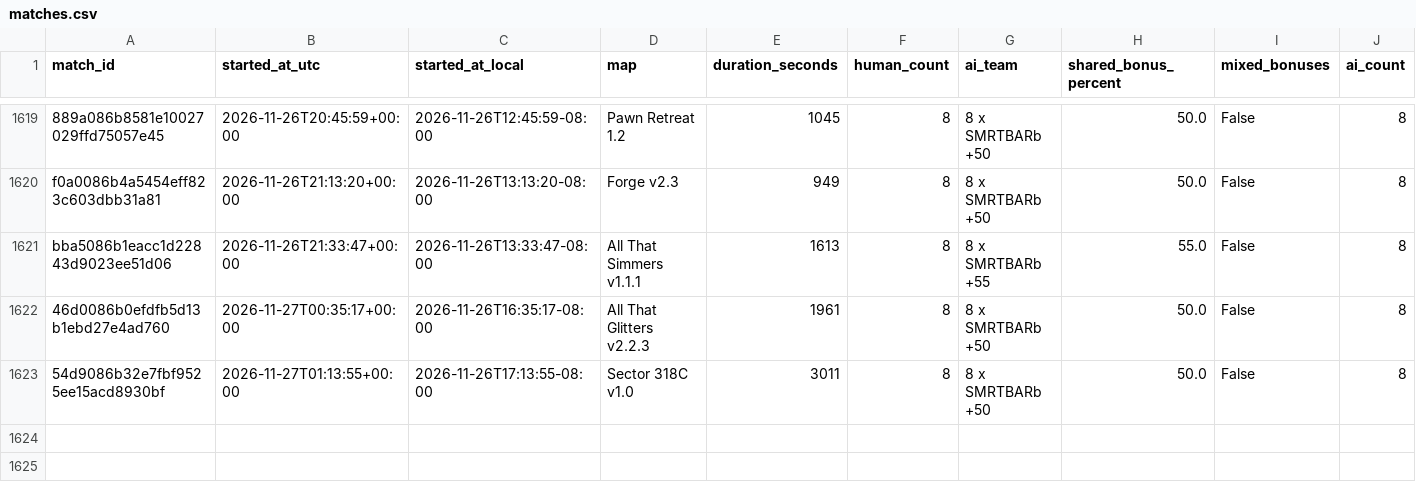
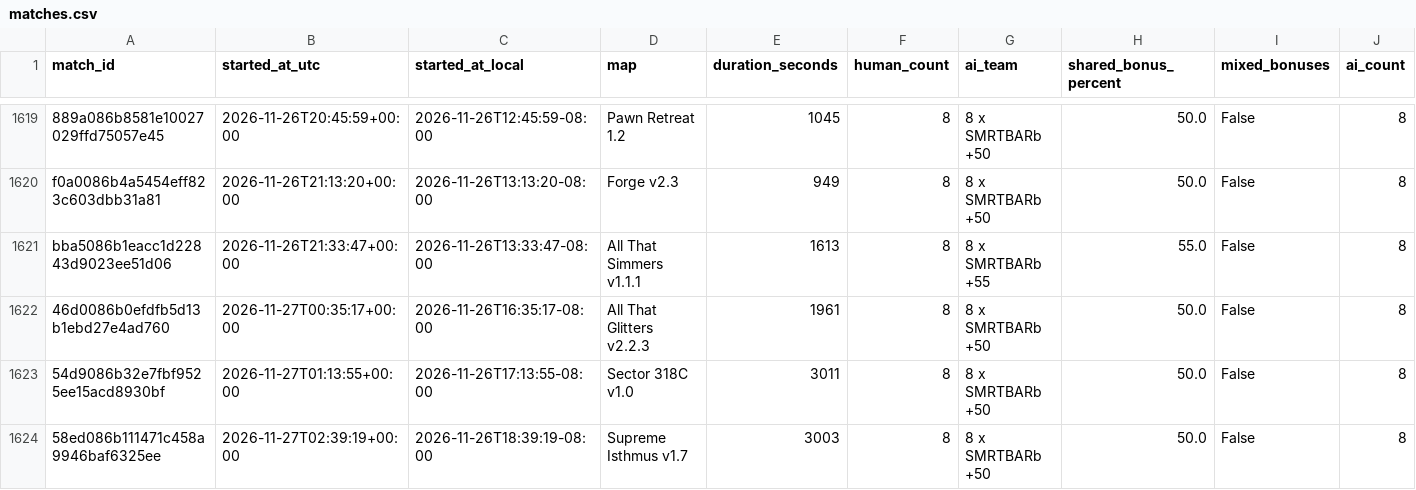
Before and after one commit to Barscrewl/BarbOS, a CSV file: public/matches.csv, drawn as a sheet; only a part is shown, gaps mark what is left out; rows hold the shown columns only; the diff names each change by its address in the sheet, - before the commit and + after, or states it on an @@ line.

```diff
--- a/public/matches.csv
+++ b/public/matches.csv
+row 1624: 58ed086b111471c458a9946baf6325ee | 2026-11-27T02:39:19+00:00 | 2026-11-26T18:39:19-08:00 | Supreme Isthmus v1.7 | 3003 | 8 | 8 x SMRTBARb +50 | 50.0 | False | 8
```
Also changed, not shown: data/matches_index.csv, public/fixed_seed/matches.csv, 2 other files.
